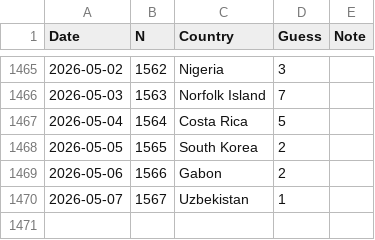
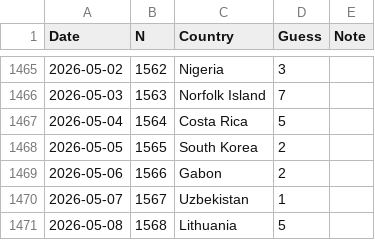
Before and after one commit to spkaluzny/mydata, a CSV file: data/worldle.csv, drawn as a sheet; only a part is shown, gaps mark what is left out.

Commit message:
Added new observation

```diff
--- a/data/worldle.csv
+++ b/data/worldle.csv
@@ -1470 +1470,2 @@ Date,N,Country,Guess,Note
 2026-05-07,1567,Uzbekistan,1
+2026-05-08,1568,Lithuania,5
```
